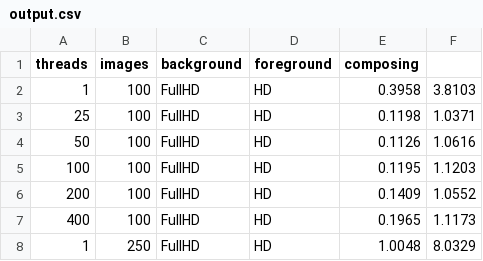
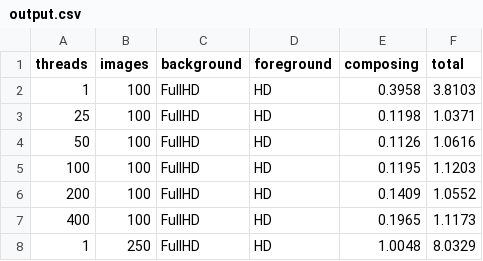
Before and after one commit to cMancio00/alpha-composition, a CSV file: output.csv, drawn as a sheet; only a part is shown.

Commit message:
Fixed a bug where there was a missing column in csv

```diff
--- a/output.csv
+++ b/output.csv
@@ -1,2 +1,2 @@
-threads,images,background,foreground,composing
+threads,images,background,foreground,composing,total
 1,100,FullHD,HD,0.3958,3.8103
```
Also changed, not shown: 1 other file.
